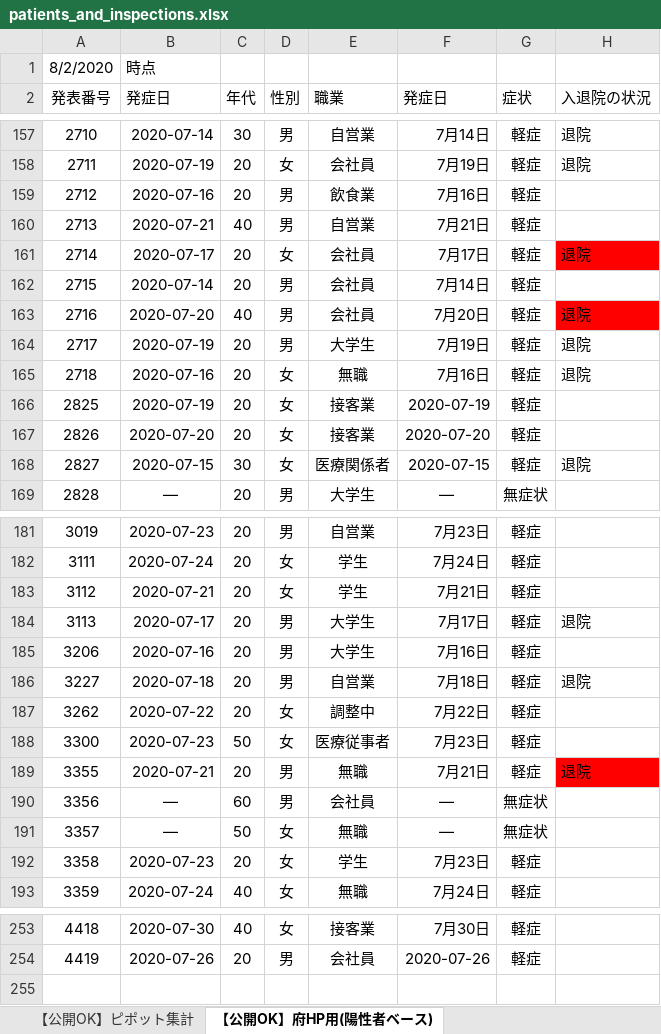
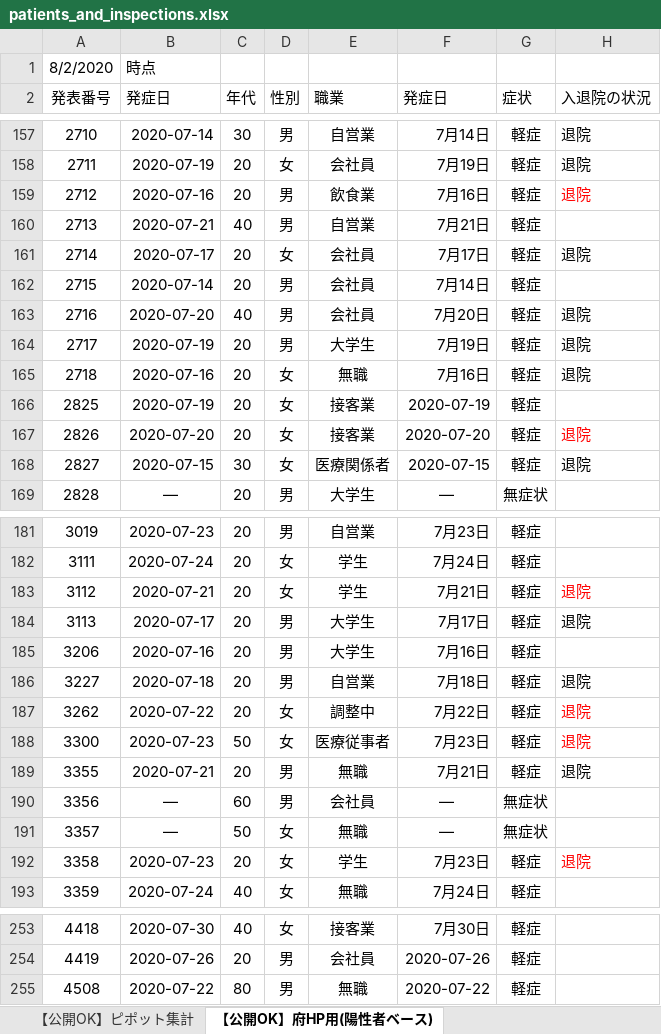
Before and after one commit to yotemuku/covid19, an Excel workbook: data/patients_and_inspections.xlsx, sheet 【公開OK】府HP用(陽性者ベース), drawn as a sheet; only a part is shown, gaps mark what is left out; values as stored, in another font and other column widths than the file's, no borders; the diff covers the shown part only; the diff names each change by its address in the sheet, - before the commit and + after, or states it on an @@ line.

```diff
--- a/data/patients_and_inspections.xlsx (sheet 【公開OK】府HP用(陽性者ベース))
+++ b/data/patients_and_inspections.xlsx (sheet 【公開OK】府HP用(陽性者ベース))
-H159 (入退院の状況): (empty)
+H159 (入退院の状況): 退院
-H161 fill: #FF0000
+H161 fill: none
-H163 fill: #FF0000
+H163 fill: none
-H167 (入退院の状況): (empty)
+H167 (入退院の状況): 退院
-H183 (入退院の状況): (empty)
+H183 (入退院の状況): 退院
-H187:H188 (入退院の状況): (empty)
+H187:H188 (入退院の状況): 退院
-H189 fill: #FF0000
+H189 fill: none
-H192 (入退院の状況): (empty)
+H192 (入退院の状況): 退院
+row 255: 4508 | 2020-07-22 | 80 | 男 | 無職 | 2020-07-22 | 軽症
```
Also changed, not shown: 1 edited cell and cell formats elsewhere in this sheet, sheet 【公開OK】コロナサイト用（日付ベース）, sheet 【公開OK】ピポット集計, 1 other file.
